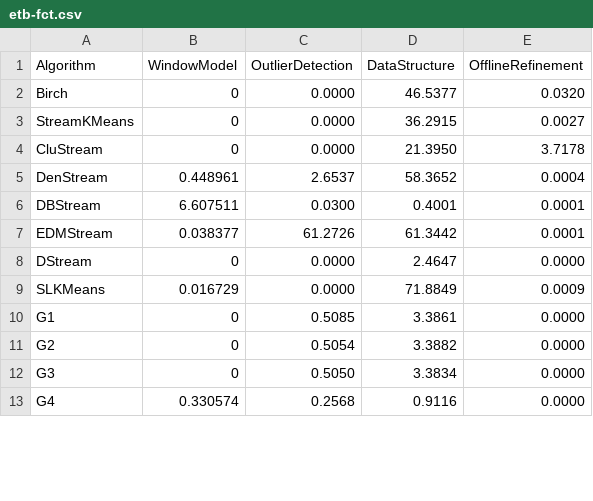
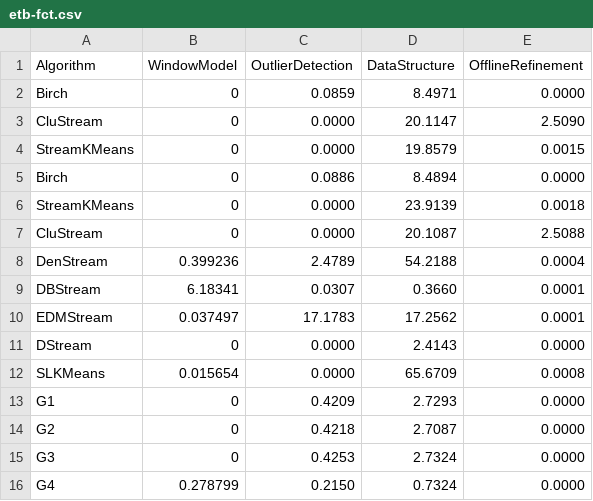
Before and after one commit to intellistream/Sesame, a CSV file: scripts/raw/etb-fct.csv, drawn as a sheet; only a part is shown; the diff covers the shown part only.

```diff
--- a/scripts/raw/etb-fct.csv
+++ b/scripts/raw/etb-fct.csv
@@ -1,13 +1,16 @@
 Algorithm,WindowModel,OutlierDetection,DataStructure,OfflineRefinement
-Birch,0,0.0000,46.5377,0.0320
-StreamKMeans,0,0.0000,36.2915,0.0027
-CluStream,0,0.0000,21.3950,3.7178
-DenStream,0.448961,2.6537,58.3652,0.0004
-DBStream,6.607511,0.0300,0.4001,0.0001
-EDMStream,0.038377,61.2726,61.3442,0.0001
-DStream,0,0.0000,2.4647,0.0000
-SLKMeans,0.016729,0.0000,71.8849,0.0009
-G1,0,0.5085,3.3861,0.0000
-G2,0,0.5054,3.3882,0.0000
-G3,0,0.5050,3.3834,0.0000
-G4,0.330574,0.2568,0.9116,0.0000
+Birch,0,0.0859,8.4971,0.0000
+CluStream,0,0.0000,20.1147,2.5090
+StreamKMeans,0,0.0000,19.8579,0.0015
+Birch,0,0.0886,8.4894,0.0000
+StreamKMeans,0,0.0000,23.9139,0.0018
+CluStream,0,0.0000,20.1087,2.5088
+DenStream,0.399236,2.4789,54.2188,0.0004
+DBStream,6.18341,0.0307,0.3660,0.0001
+EDMStream,0.037497,17.1783,17.2562,0.0001
+DStream,0,0.0000,2.4143,0.0000
+SLKMeans,0.015654,0.0000,65.6709,0.0008
+G1,0,0.4209,2.7293,0.0000
+G2,0,0.4218,2.7087,0.0000
+G3,0,0.4253,2.7324,0.0000
+G4,0.278799,0.2150,0.7324,0.0000
```
Also changed, not shown: 1 added row, 1 removed row and 12 edited cells elsewhere in this file, scripts/raw/etb-insects.csv, scripts/raw/etb-kdd.csv, 10 other files.
